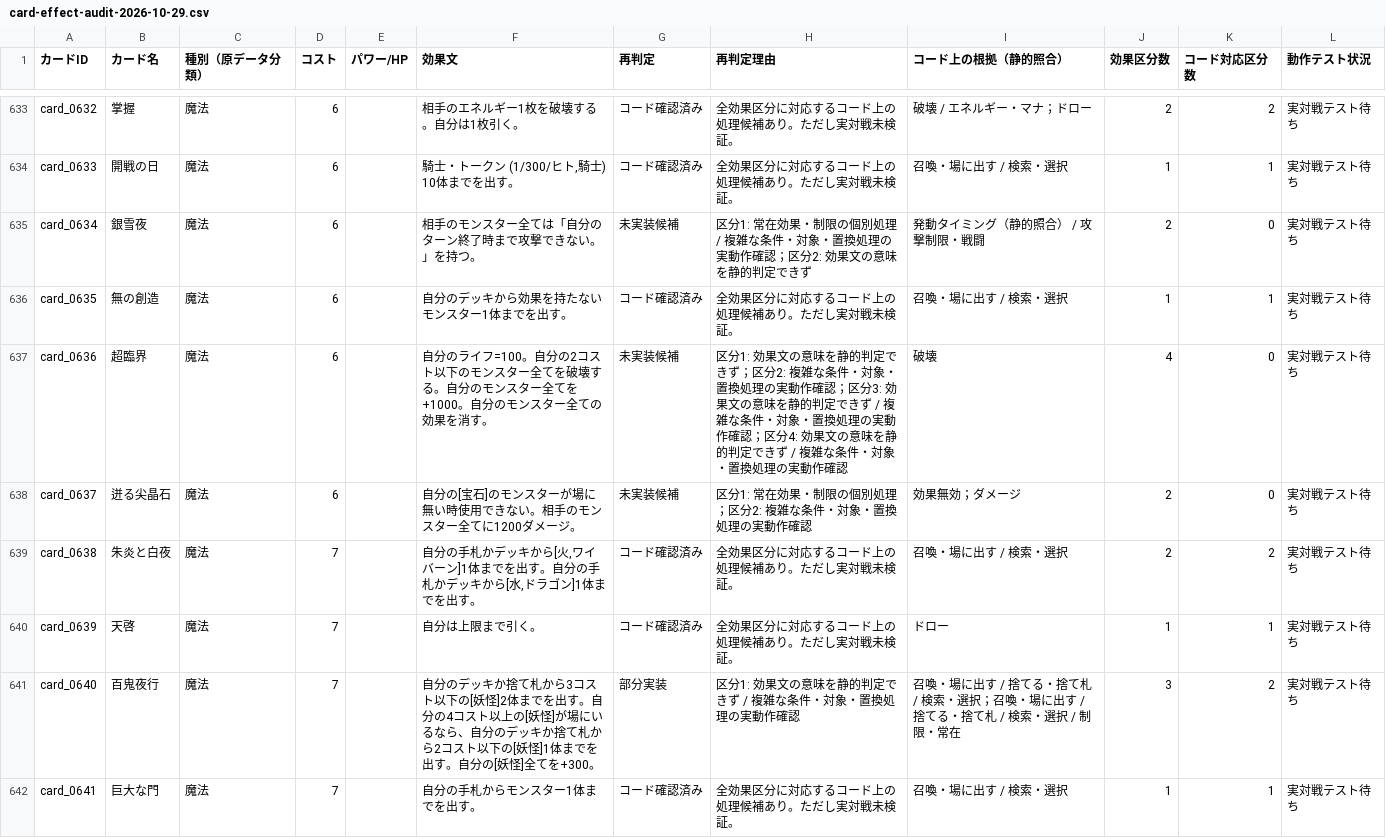
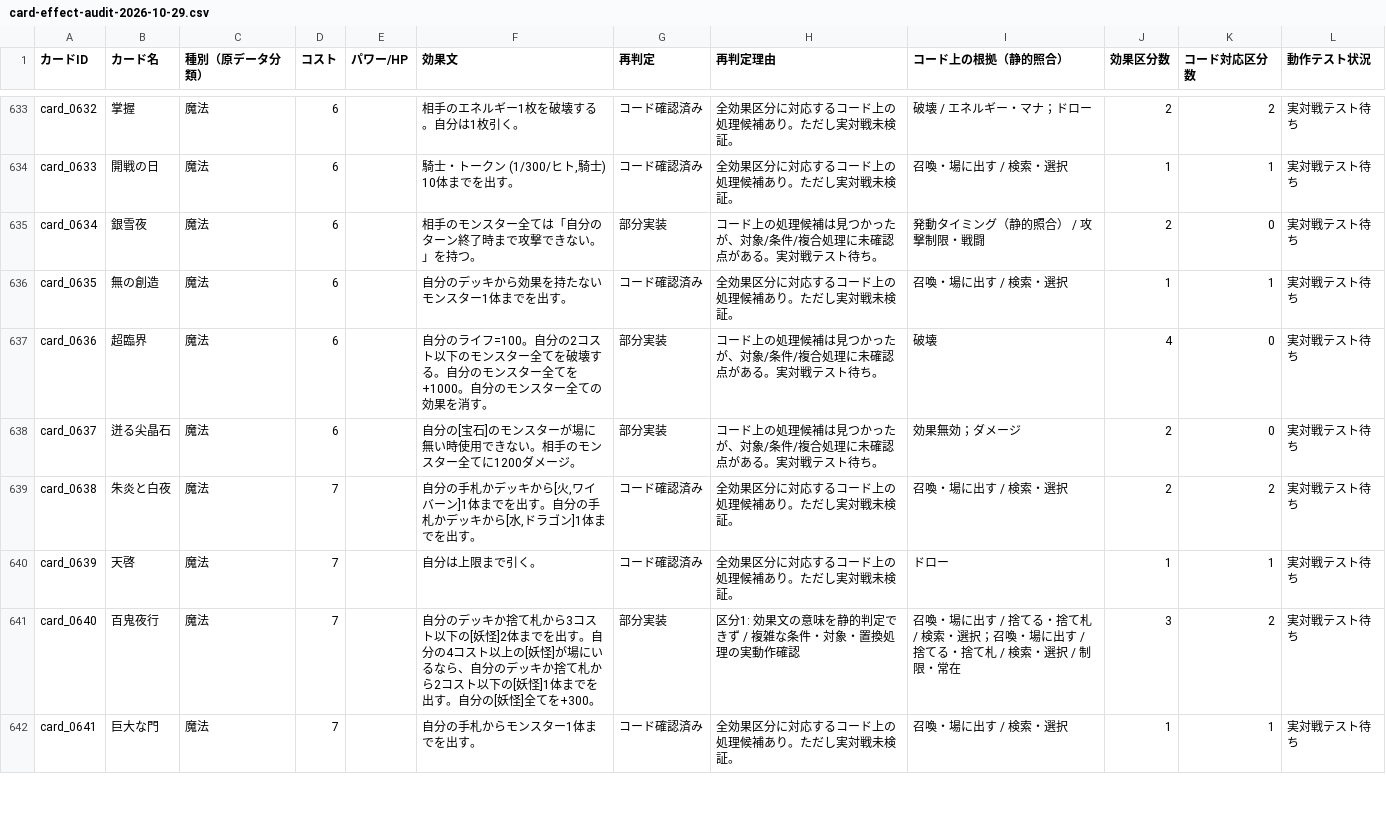
Before and after one commit to nyardovis/magaimonotcg-dev, a CSV file: reports/card-effect-audit-2026-10-29.csv, drawn as a sheet; only a part is shown, gaps mark what is left out; the diff covers the shown part only.

```diff
--- a/reports/card-effect-audit-2026-10-29.csv
+++ b/reports/card-effect-audit-2026-10-29.csv
@@ -634,6 +634,6 @@
 "card_0633","開戦の日","魔法","6","","騎士・トークン (1/300/ヒト,騎士) 10体までを出す。","コード確認済み","全効果区分に対応するコード上の処理候補あり。ただし実対戦未検証。","召喚・場に出す / 検索・選択","1","1","実対戦テスト待ち"
-"card_0634","銀雪夜","魔法","6","","相手のモンスター全ては「自分のターン終了時まで攻撃できない。」を持つ。","未実装候補","区分1: 常在効果・制限の個別処理 / 複雑な条件・対象・置換処理の実動作確認；区分2: 効果文の意味を静的判定できず","発動タイミング（静的照合） / 攻撃制限・戦闘","2","0","実対戦テスト待ち"
+"card_0634","銀雪夜","魔法","6","","相手のモンスター全ては「自分のターン終了時まで攻撃できない。」を持つ。","部分実装","コード上の処理候補は見つかったが、対象/条件/複合処理に未確認点がある。実対戦テスト待ち。","発動タイミング（静的照合） / 攻撃制限・戦闘","2","0","実対戦テスト待ち"
 "card_0635","無の創造","魔法","6","","自分のデッキから効果を持たないモンスター1体までを出す。","コード確認済み","全効果区分に対応するコード上の処理候補あり。ただし実対戦未検証。","召喚・場に出す / 検索・選択","1","1","実対戦テスト待ち"
-"card_0636","超臨界","魔法","6","","自分のライフ=100。自分の2コスト以下のモンスター全てを破壊する。自分のモンスター全てを+1000。自分のモンスター全ての効果を消す。","未実装候補","区分1: 効果文の意味を静的判定できず；区分2: 複雑な条件・対象・置換処理の実動作確認；区分3: 効果文の意味を静的判定できず / 複雑な条件・対象・置換処理の実動作確認；区分4: 効果文の意味を静的判定できず / 複雑な条件・対象・置換処理の実動作確認","破壊","4","0","実対戦テスト待ち"
-"card_0637","迸る尖晶石","魔法","6","","自分の[宝石]のモンスターが場に無い時使用できない。相手のモンスター全てに1200ダメージ。","未実装候補","区分1: 常在効果・制限の個別処理；区分2: 複雑な条件・対象・置換処理の実動作確認","効果無効；ダメージ","2","0","実対戦テスト待ち"
+"card_0636","超臨界","魔法","6","","自分のライフ=100。自分の2コスト以下のモンスター全てを破壊する。自分のモンスター全てを+1000。自分のモンスター全ての効果を消す。","部分実装","コード上の処理候補は見つかったが、対象/条件/複合処理に未確認点がある。実対戦テスト待ち。","破壊","4","0","実対戦テスト待ち"
+"card_0637","迸る尖晶石","魔法","6","","自分の[宝石]のモンスターが場に無い時使用できない。相手のモンスター全てに1200ダメージ。","部分実装","コード上の処理候補は見つかったが、対象/条件/複合処理に未確認点がある。実対戦テスト待ち。","効果無効；ダメージ","2","0","実対戦テスト待ち"
 "card_0638","朱炎と白夜","魔法","7","","自分の手札かデッキから[火,ワイバーン]1体までを出す。自分の手札かデッキから[水,ドラゴン]1体までを出す。","コード確認済み","全効果区分に対応するコード上の処理候補あり。ただし実対戦未検証。","召喚・場に出す / 検索・選択","2","2","実対戦テスト待ち"
```
Also changed, not shown: 134 edited cells elsewhere in this file.
